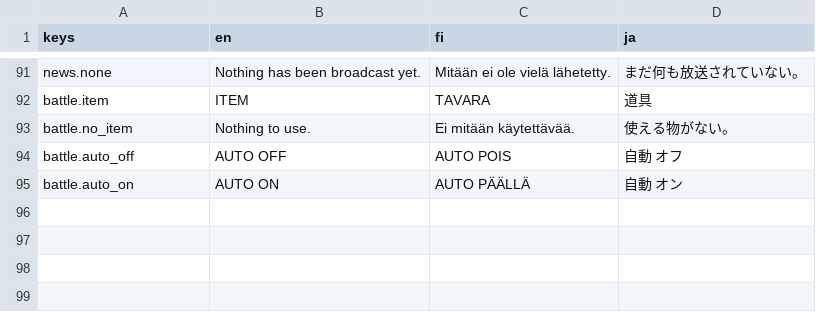
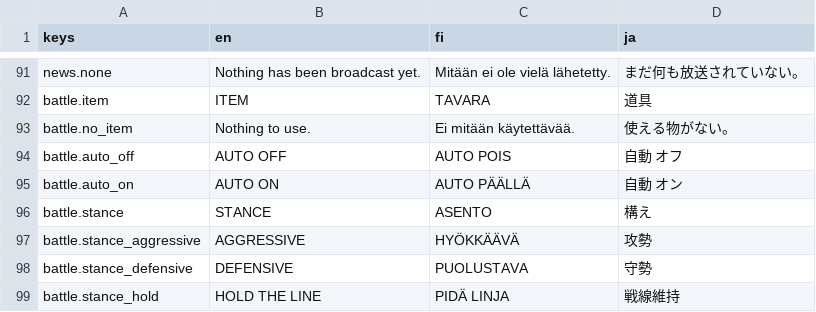
Before and after one commit to mbace1/piritori-eden, a CSV file: godot/locale/ui.csv, drawn as a sheet; only a part is shown, gaps mark what is left out; the diff names each change by its address in the sheet, - before the commit and + after, or states it on an @@ line.

```diff
--- a/godot/locale/ui.csv
+++ b/godot/locale/ui.csv
+row 96: battle.stance | STANCE | ASENTO | 構え
+row 97: battle.stance_aggressive | AGGRESSIVE | HYÖKKÄÄVÄ | 攻勢
+row 98: battle.stance_defensive | DEFENSIVE | PUOLUSTAVA | 守勢
+row 99: battle.stance_hold | HOLD THE LINE | PIDÄ LINJA | 戦線維持
```
Also changed, not shown: 5 other files.
